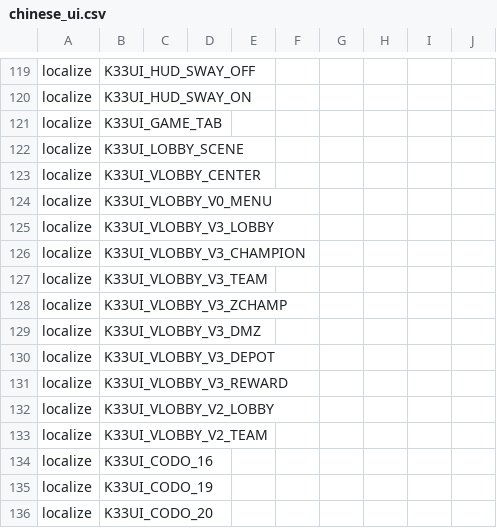
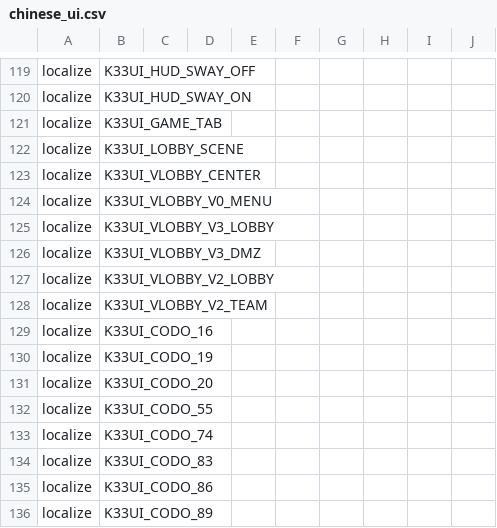
Before and after one commit to nucleur16/cod-offline-1.1.1.13, a CSV file: zone_source/chinese_ui.csv, drawn as a sheet; only a part is shown, gaps mark what is left out; the shorter side is filled out with more unchanged rows; the diff names each change by its address in the sheet, - before the commit and + after, or states it on an @@ line.

```diff
--- a/zone_source/chinese_ui.csv
+++ b/zone_source/chinese_ui.csv
-row 126: localize | K33UI_VLOBBY_V3_CHAMPION
-row 127: localize | K33UI_VLOBBY_V3_TEAM
-row 128: localize | K33UI_VLOBBY_V3_ZCHAMP
-row 130: localize | K33UI_VLOBBY_V3_DEPOT
-row 131: localize | K33UI_VLOBBY_V3_REWARD
```
Also changed, not shown: zone_source/english_ui.csv, 4 other files.
